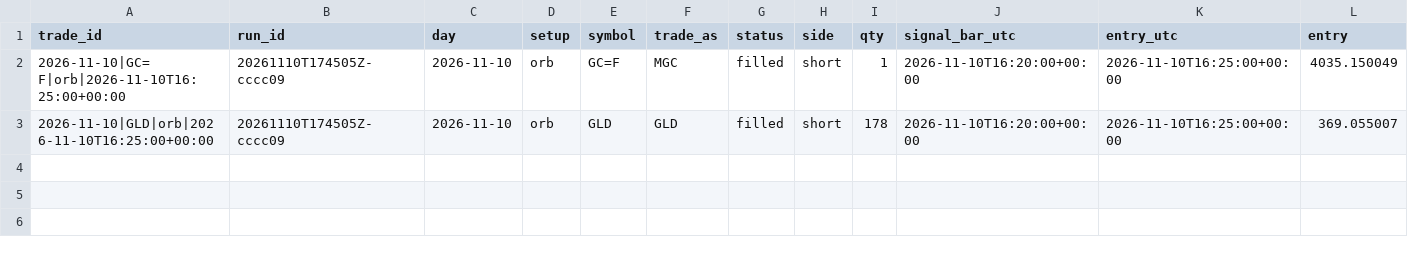
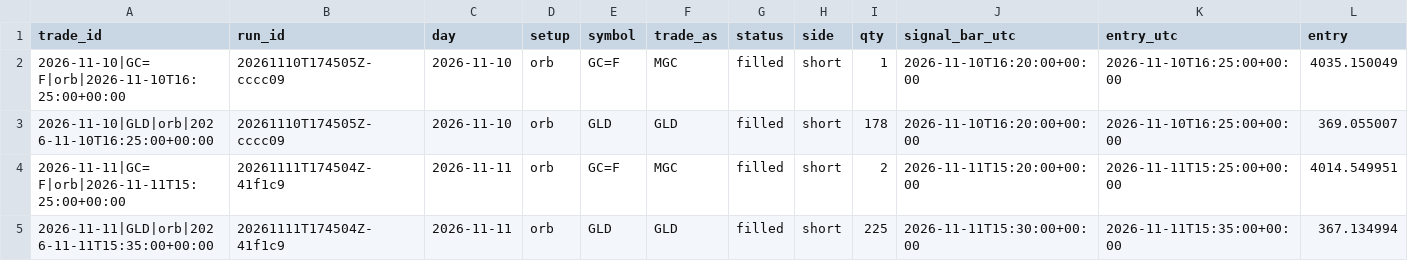
Before and after one commit to flodesgg/paper-lab, a CSV file: journal/trades.csv, drawn as a sheet; only a part is shown; rows hold the shown columns only; the diff names each change by its address in the sheet, - before the commit and + after, or states it on an @@ line.

Commit message:
forward 2026-11-11: 2 session(s), 2 trade(s) (run 20261111T174504Z-41f1c9)

```diff
--- a/journal/trades.csv
+++ b/journal/trades.csv
+row 4: 2026-11-11|GC=F|orb|2026-11-11T15:25:00+00:00 | 20261111T174504Z-41f1c9 | 2026-11-11 | orb | GC=F | MGC | filled | short | 2 | 2026-11-11T15:20:00+00:00 | 2026-11-11T15:25:00+00:00 | 4014.549951
+row 5: 2026-11-11|GLD|orb|2026-11-11T15:35:00+00:00 | 20261111T174504Z-41f1c9 | 2026-11-11 | orb | GLD | GLD | filled | short | 225 | 2026-11-11T15:30:00+00:00 | 2026-11-11T15:35:00+00:00 | 367.134994
```
Also changed, not shown: data_archive/MANIFEST.csv, journal/daily.csv, 1 other file.
